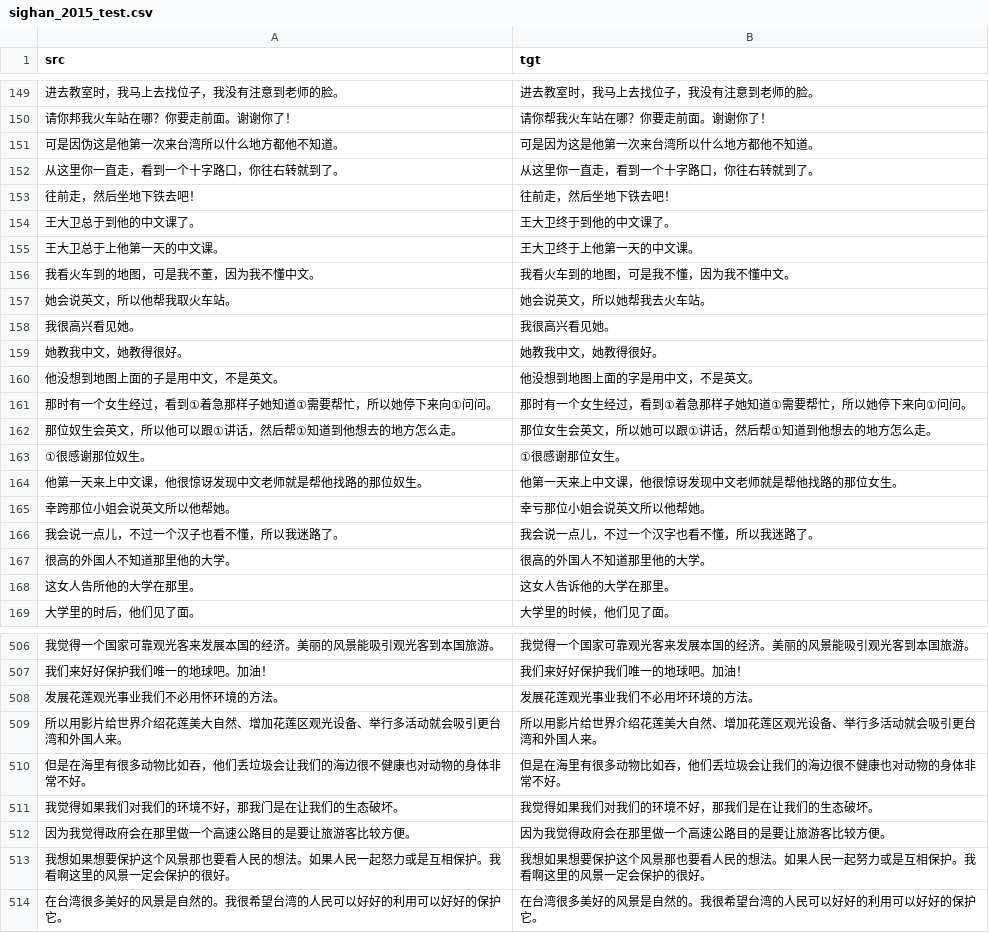
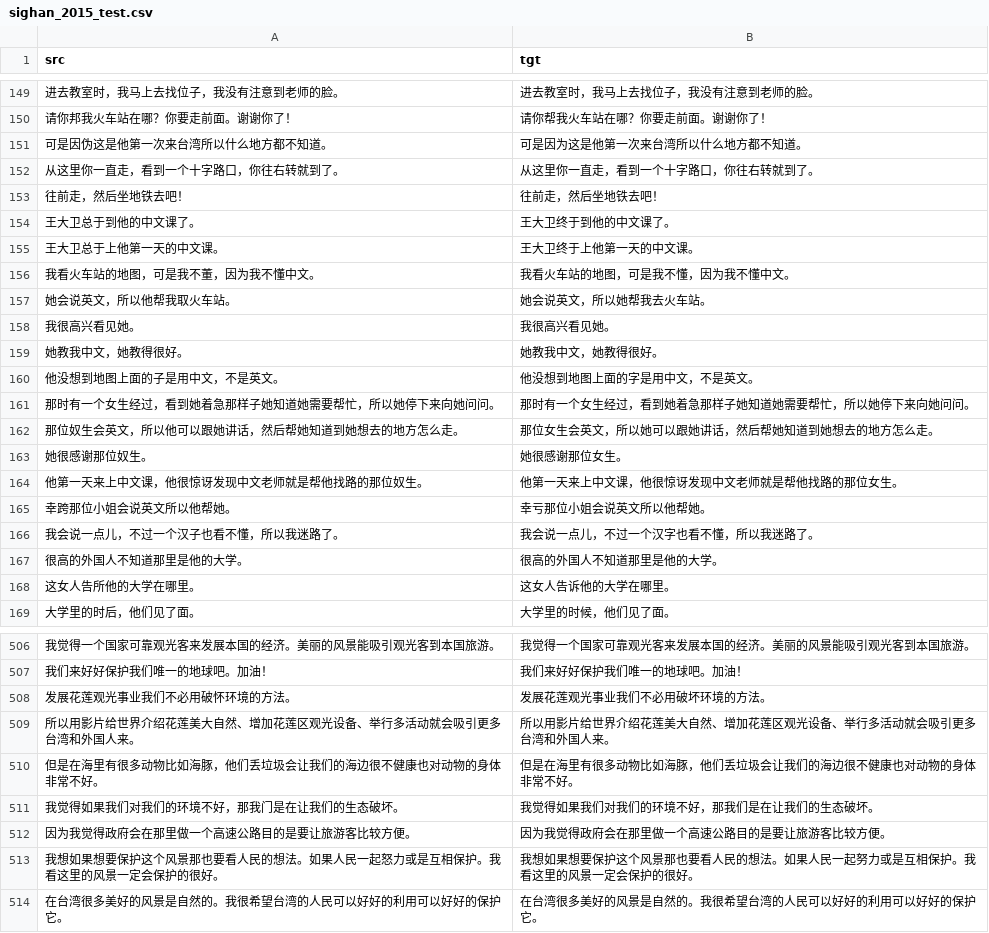
Before and after one commit to iioSnail/git_test, a CSV file: datasets/sighan_2015_test.csv, drawn as a sheet; only a part is shown, gaps mark what is left out; the diff covers the shown part only.

```diff
--- a/datasets/sighan_2015_test.csv
+++ b/datasets/sighan_2015_test.csv
@@ -150,8 +150,8 @@ src,tgt
 请你邦我火车站在哪？你要走前面。谢谢你了！,请你帮我火车站在哪？你要走前面。谢谢你了！
-可是因伪这是他第一次来台湾所以什么地方都他不知道。,可是因为这是他第一次来台湾所以什么地方都他不知道。
+可是因伪这是他第一次来台湾所以什么地方都不知道。,可是因为这是他第一次来台湾所以什么地方都不知道。
 从这里你一直走，看到一个十字路口，你往右转就到了。,从这里你一直走，看到一个十字路口，你往右转就到了。
-往前走，然后坐地下铁去吧！,往前走，然后坐地下铁去吧！
+往前走，然后坐地铁去吧！,往前走，然后坐地铁去吧！
 王大卫总于到他的中文课了。,王大卫终于到他的中文课了。
 王大卫总于上他第一天的中文课。,王大卫终于上他第一天的中文课。
-我看火车到的地图，可是我不董，因为我不懂中文。,我看火车到的地图，可是我不懂，因为我不懂中文。
+我看火车站的地图，可是我不董，因为我不懂中文。,我看火车站的地图，可是我不懂，因为我不懂中文。
 她会说英文，所以他帮我取火车站。,她会说英文，所以她帮我去火车站。
@@ -160,5 +160,5 @@ src,tgt
 他没想到地图上面的子是用中文，不是英文。,他没想到地图上面的字是用中文，不是英文。
-那时有一个女生经过，看到①着急那样子她知道①需要帮忙，所以她停下来向①问问。,那时有一个女生经过，看到①着急那样子她知道①需要帮忙，所以她停下来向①问问。
-那位奴生会英文，所以他可以跟①讲话，然后帮①知道到他想去的地方怎么走。,那位女生会英文，所以她可以跟①讲话，然后帮①知道到他想去的地方怎么走。
-①很感谢那位奴生。,①很感谢那位女生。
+那时有一个女生经过，看到她着急那样子她知道她需要帮忙，所以她停下来向她问问。,那时有一个女生经过，看到她着急那样子她知道她需要帮忙，所以她停下来向她问问。
+那位奴生会英文，所以他可以跟她讲话，然后帮她知道到她想去的地方怎么走。,那位女生会英文，所以她可以跟她讲话，然后帮她知道到她想去的地方怎么走。
+她很感谢那位奴生。,她很感谢那位女生。
 他第一天来上中文课，他很惊讶发现中文老师就是帮他找路的那位奴生。,他第一天来上中文课，他很惊讶发现中文老师就是帮他找路的那位女生。
@@ -166,4 +166,4 @@ src,tgt
 我会说一点儿，不过一个汉子也看不懂，所以我迷路了。,我会说一点儿，不过一个汉字也看不懂，所以我迷路了。
-很高的外国人不知道那里他的大学。,很高的外国人不知道那里他的大学。
-这女人告所他的大学在那里。,这女人告诉他的大学在那里。
+很高的外国人不知道那里是他的大学。,很高的外国人不知道那里是他的大学。
+这女人告所他的大学在哪里。,这女人告诉他的大学在哪里。
 大学里的时后，他们见了面。,大学里的时候，他们见了面。
@@ -507,8 +507,8 @@ src,tgt
 我们来好好保护我们唯一的地球吧。加油！,我们来好好保护我们唯一的地球吧。加油！
-发展花莲观光事业我们不必用怀环境的方法。,发展花莲观光事业我们不必用坏环境的方法。
-所以用影片给世界介绍花莲美大自然、增加花莲区观光设备、举行多活动就会吸引更台湾和外国人来。,所以用影片给世界介绍花莲美大自然、增加花莲区观光设备、举行多活动就会吸引更台湾和外国人来。
-但是在海里有很多动物比如吞，他们丢垃圾会让我们的海边很不健康也对动物的身体非常不好。,但是在海里有很多动物比如吞，他们丢垃圾会让我们的海边很不健康也对动物的身体非常不好。
+发展花莲观光事业我们不必用破怀环境的方法。,发展花莲观光事业我们不必用破坏环境的方法。
+所以用影片给世界介绍花莲美大自然、增加花莲区观光设备、举行多活动就会吸引更多台湾和外国人来。,所以用影片给世界介绍花莲美大自然、增加花莲区观光设备、举行多活动就会吸引更多台湾和外国人来。
+但是在海里有很多动物比如海豚，他们丢垃圾会让我们的海边很不健康也对动物的身体非常不好。,但是在海里有很多动物比如海豚，他们丢垃圾会让我们的海边很不健康也对动物的身体非常不好。
 我觉得如果我们对我们的环境不好，那我门是在让我们的生态破坏。,我觉得如果我们对我们的环境不好，那我们是在让我们的生态破坏。
 因为我觉得政府会在那里做一个高速公路目的是要让旅游客比较方便。,因为我觉得政府会在那里做一个高速公路目的是要让旅游客比较方便。
-我想如果想要保护这个风景那也要看人民的想法。如果人民一起怒力或是互相保护。我看啊这里的风景一定会保护的很好。,我想如果想要保护这个风景那也要看人民的想法。如果人民一起努力或是互相保护。我看啊这里的风景一定会保护的很好。
+我想如果想要保护这个风景那也要看人民的想法。如果人民一起怒力或是互相保护。我看这里的风景一定会保护的很好。,我想如果想要保护这个风景那也要看人民的想法。如果人民一起努力或是互相保护。我看这里的风景一定会保护的很好。
 在台湾很多美好的风景是自然的。我很希望台湾的人民可以好好的利用可以好好的保护它。,在台湾很多美好的风景是自然的。我很希望台湾的人民可以好好的利用可以好好的保护它。
```
Also changed, not shown: 117 edited cells elsewhere in this file, datasets/sighan_2014_train.csv, datasets/sighan_2015_train.csv, 1 other file.
